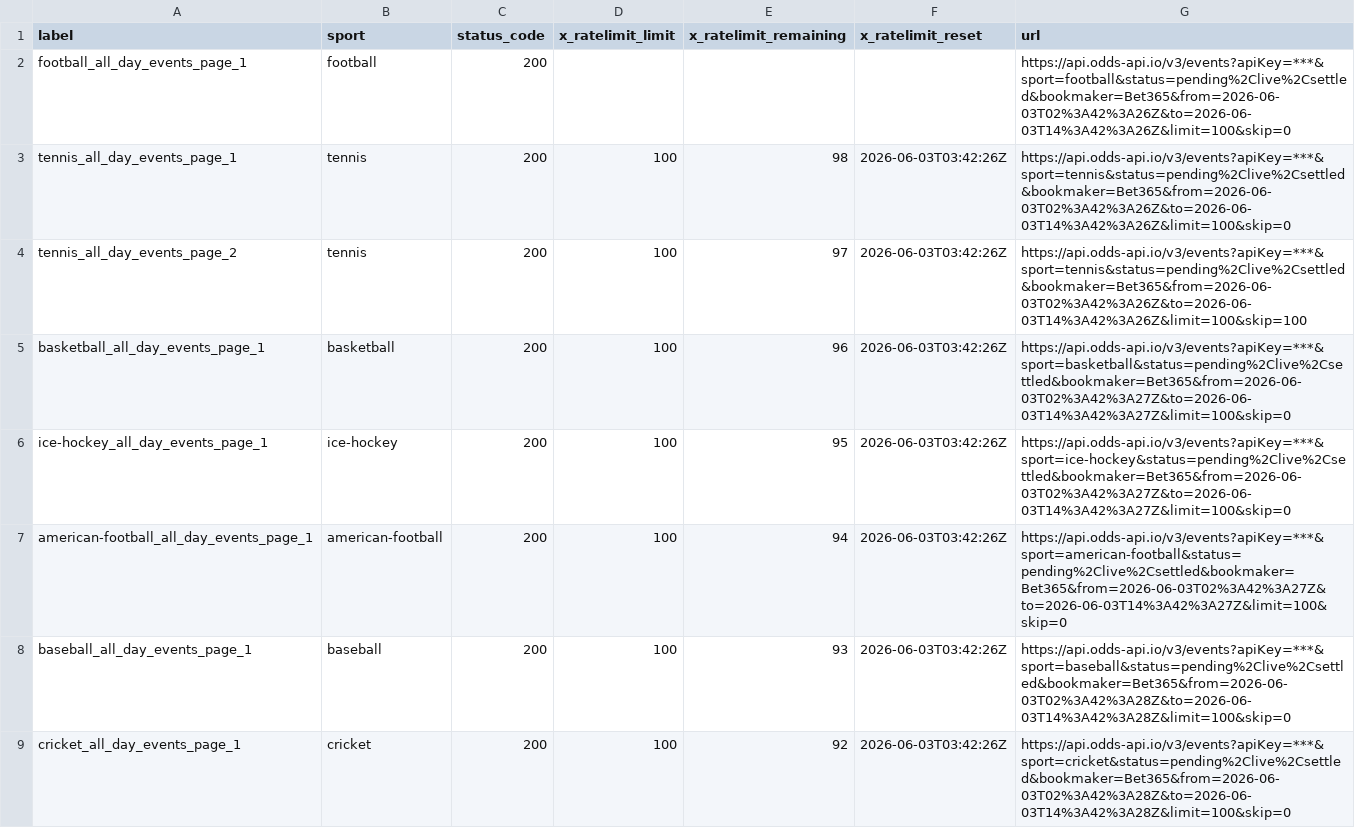
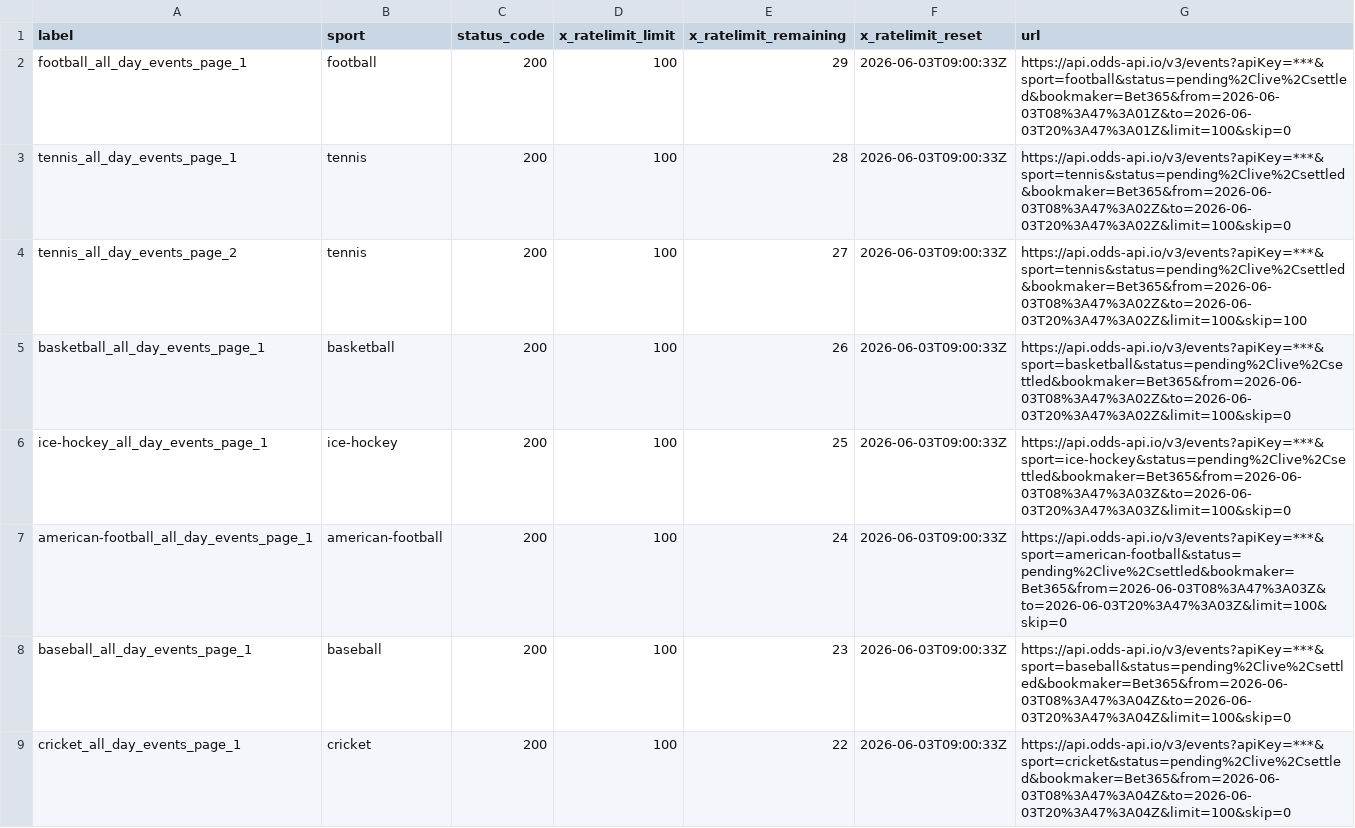
Before and after one commit to Bendecks/Odds-2, a CSV file: output/bet365/latest/bet365_today_multisport_all_day_rate_limit_headers.csv, drawn as a sheet; only a part is shown; the diff covers the shown part only.

```diff
--- a/output/bet365/latest/bet365_today_multisport_all_day_rate_limit_headers.csv
+++ b/output/bet365/latest/bet365_today_multisport_all_day_rate_limit_headers.csv
@@ -1,9 +1,9 @@
 label,sport,status_code,x_ratelimit_limit,x_ratelimit_remaining,x_ratelimit_reset,url
-football_all_day_events_page_1,football,200,,,,https://api.odds-api.io/v3/events?apiKey=***&sport=football&status=pending%2Clive%2Csettled&bookmaker=Bet365&from=2026-06-03T02%3A42%3A26Z&to=2026-06-03T14%3A42%3A26Z&limit=100&skip=0
-tennis_all_day_events_page_1,tennis,200,100,98,2026-06-03T03:42:26Z,https://api.odds-api.io/v3/events?apiKey=***&sport=tennis&status=pending%2Clive%2Csettled&bookmaker=Bet365&from=2026-06-03T02%3A42%3A26Z&to=2026-06-03T14%3A42%3A26Z&limit=100&skip=0
-tennis_all_day_events_page_2,tennis,200,100,97,2026-06-03T03:42:26Z,https://api.odds-api.io/v3/events?apiKey=***&sport=tennis&status=pending%2Clive%2Csettled&bookmaker=Bet365&from=2026-06-03T02%3A42%3A26Z&to=2026-06-03T14%3A42%3A26Z&limit=100&skip=100
-basketball_all_day_events_page_1,basketball,200,100,96,2026-06-03T03:42:26Z,https://api.odds-api.io/v3/events?apiKey=***&sport=basketball&status=pending%2Clive%2Csettled&bookmaker=Bet365&from=2026-06-03T02%3A42%3A27Z&to=2026-06-03T14%3A42%3A27Z&limit=100&skip=0
-ice-hockey_all_day_events_page_1,ice-hockey,200,100,95,2026-06-03T03:42:26Z,https://api.odds-api.io/v3/events?apiKey=***&sport=ice-hockey&status=pending%2Clive%2Csettled&bookmaker=Bet365&from=2026-06-03T02%3A42%3A27Z&to=2026-06-03T14%3A42%3A27Z&limit=100&skip=0
-american-football_all_day_events_page_1,american-football,200,100,94,2026-06-03T03:42:26Z,https://api.odds-api.io/v3/events?apiKey=***&sport=american-football&status=pending%2Clive%2Csettled&bookmaker=Bet365&from=2026-06-03T02%3A42%3A27Z&to=2026-06-03T14%3A42%3A27Z&limit=100&skip=0
-baseball_all_day_events_page_1,baseball,200,100,93,2026-06-03T03:42:26Z,https://api.odds-api.io/v3/events?apiKey=***&sport=baseball&status=pending%2Clive%2Csettled&bookmaker=Bet365&from=2026-06-03T02%3A42%3A28Z&to=2026-06-03T14%3A42%3A28Z&limit=100&skip=0
-cricket_all_day_events_page_1,cricket,200,100,92,2026-06-03T03:42:26Z,https://api.odds-api.io/v3/events?apiKey=***&sport=cricket&status=pending%2Clive%2Csettled&bookmaker=Bet365&from=2026-06-03T02%3A42%3A28Z&to=2026-06-03T14%3A42%3A28Z&limit=100&skip=0
+football_all_day_events_page_1,football,200,100,29,2026-06-03T09:00:33Z,https://api.odds-api.io/v3/events?apiKey=***&sport=football&status=pending%2Clive%2Csettled&bookmaker=Bet365&from=2026-06-03T08%3A47%3A01Z&to=2026-06-03T20%3A47%3A01Z&limit=100&skip=0
+tennis_all_day_events_page_1,tennis,200,100,28,2026-06-03T09:00:33Z,https://api.odds-api.io/v3/events?apiKey=***&sport=tennis&status=pending%2Clive%2Csettled&bookmaker=Bet365&from=2026-06-03T08%3A47%3A02Z&to=2026-06-03T20%3A47%3A02Z&limit=100&skip=0
+tennis_all_day_events_page_2,tennis,200,100,27,2026-06-03T09:00:33Z,https://api.odds-api.io/v3/events?apiKey=***&sport=tennis&status=pending%2Clive%2Csettled&bookmaker=Bet365&from=2026-06-03T08%3A47%3A02Z&to=2026-06-03T20%3A47%3A02Z&limit=100&skip=100
+basketball_all_day_events_page_1,basketball,200,100,26,2026-06-03T09:00:33Z,https://api.odds-api.io/v3/events?apiKey=***&sport=basketball&status=pending%2Clive%2Csettled&bookmaker=Bet365&from=2026-06-03T08%3A47%3A02Z&to=2026-06-03T20%3A47%3A02Z&limit=100&skip=0
+ice-hockey_all_day_events_page_1,ice-hockey,200,100,25,2026-06-03T09:00:33Z,https://api.odds-api.io/v3/events?apiKey=***&sport=ice-hockey&status=pending%2Clive%2Csettled&bookmaker=Bet365&from=2026-06-03T08%3A47%3A03Z&to=2026-06-03T20%3A47%3A03Z&limit=100&skip=0
+american-football_all_day_events_page_1,american-football,200,100,24,2026-06-03T09:00:33Z,https://api.odds-api.io/v3/events?apiKey=***&sport=american-football&status=pending%2Clive%2Csettled&bookmaker=Bet365&from=2026-06-03T08%3A47%3A03Z&to=2026-06-03T20%3A47%3A03Z&limit=100&skip=0
+baseball_all_day_events_page_1,baseball,200,100,23,2026-06-03T09:00:33Z,https://api.odds-api.io/v3/events?apiKey=***&sport=baseball&status=pending%2Clive%2Csettled&bookmaker=Bet365&from=2026-06-03T08%3A47%3A04Z&to=2026-06-03T20%3A47%3A04Z&limit=100&skip=0
+cricket_all_day_events_page_1,cricket,200,100,22,2026-06-03T09:00:33Z,https://api.odds-api.io/v3/events?apiKey=***&sport=cricket&status=pending%2Clive%2Csettled&bookmaker=Bet365&from=2026-06-03T08%3A47%3A04Z&to=2026-06-03T20%3A47%3A04Z&limit=100&skip=0
```
Also changed, not shown: 6 added rows and 42 edited cells elsewhere in this file, 32 other files.
